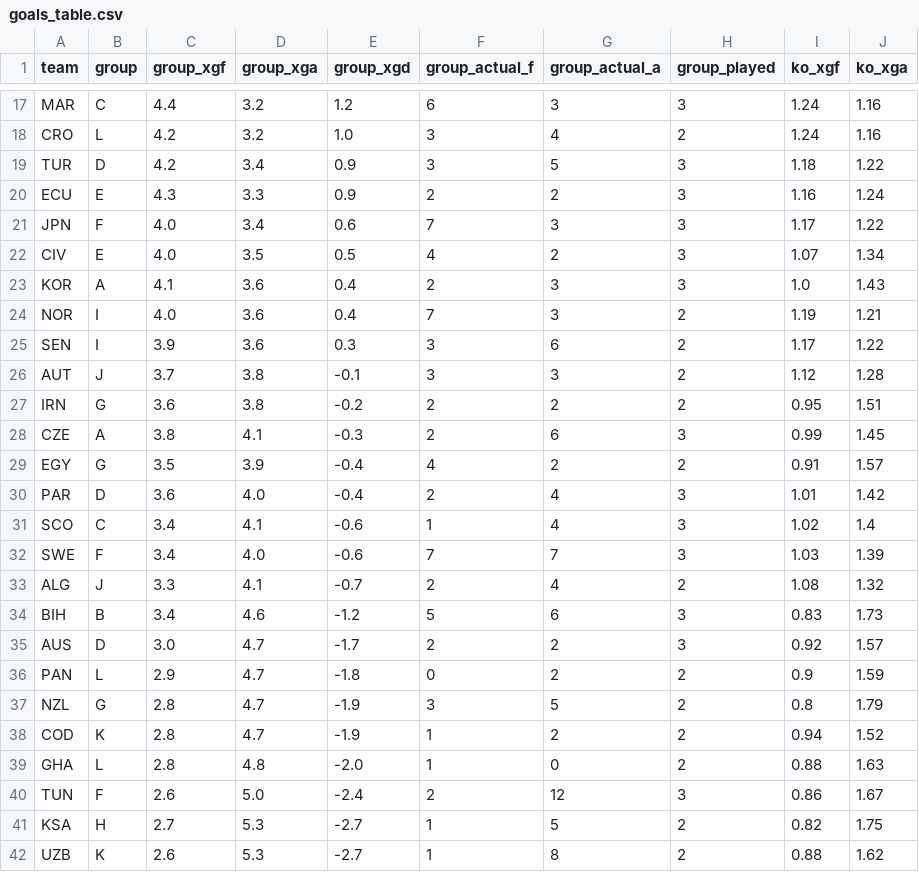
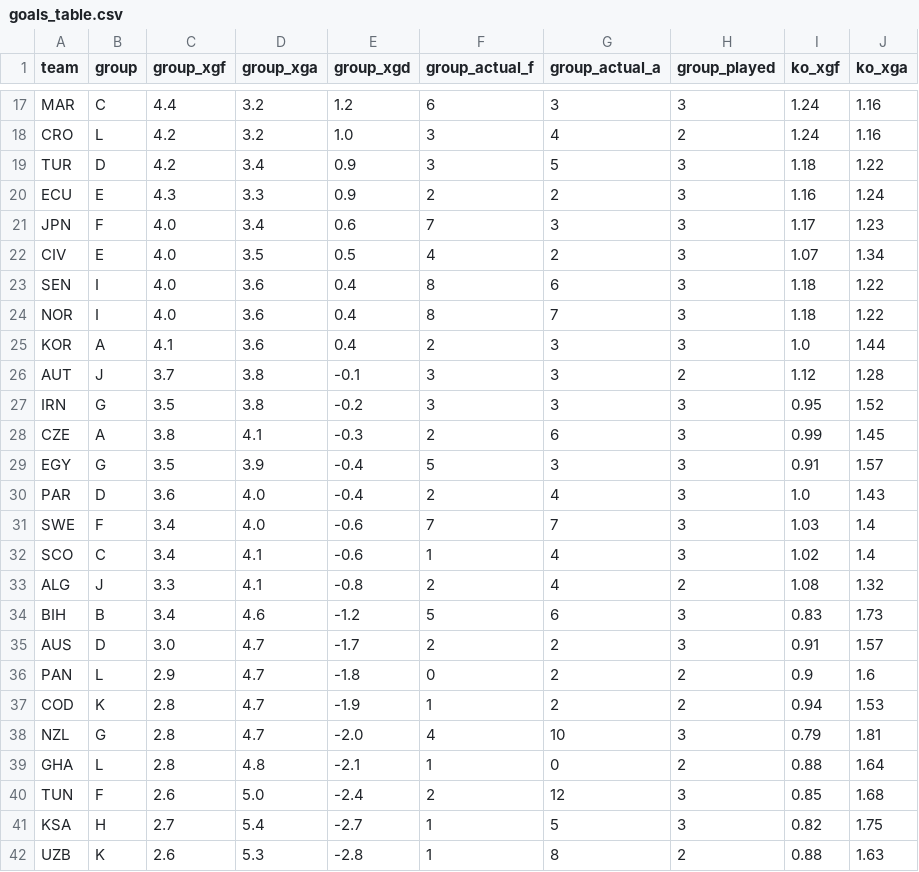
Before and after one commit to SiddharthaThakur/worldcup-iq, a CSV file: data/predictions/goals_table.csv, drawn as a sheet; only a part is shown, gaps mark what is left out; the diff covers the shown part only.

```diff
--- a/data/predictions/goals_table.csv
+++ b/data/predictions/goals_table.csv
@@ -20,23 +20,23 @@ TUR,D,4.2,3.4,0.9,3,5,3,1.18,1.22
 ECU,E,4.3,3.3,0.9,2,2,3,1.16,1.24
-JPN,F,4.0,3.4,0.6,7,3,3,1.17,1.22
+JPN,F,4.0,3.4,0.6,7,3,3,1.17,1.23
 CIV,E,4.0,3.5,0.5,4,2,3,1.07,1.34
-KOR,A,4.1,3.6,0.4,2,3,3,1.0,1.43
-NOR,I,4.0,3.6,0.4,7,3,2,1.19,1.21
-SEN,I,3.9,3.6,0.3,3,6,2,1.17,1.22
+SEN,I,4.0,3.6,0.4,8,6,3,1.18,1.22
+NOR,I,4.0,3.6,0.4,8,7,3,1.18,1.22
+KOR,A,4.1,3.6,0.4,2,3,3,1.0,1.44
 AUT,J,3.7,3.8,-0.1,3,3,2,1.12,1.28
-IRN,G,3.6,3.8,-0.2,2,2,2,0.95,1.51
+IRN,G,3.5,3.8,-0.2,3,3,3,0.95,1.52
 CZE,A,3.8,4.1,-0.3,2,6,3,0.99,1.45
-EGY,G,3.5,3.9,-0.4,4,2,2,0.91,1.57
-PAR,D,3.6,4.0,-0.4,2,4,3,1.01,1.42
+EGY,G,3.5,3.9,-0.4,5,3,3,0.91,1.57
+PAR,D,3.6,4.0,-0.4,2,4,3,1.0,1.43
+SWE,F,3.4,4.0,-0.6,7,7,3,1.03,1.4
 SCO,C,3.4,4.1,-0.6,1,4,3,1.02,1.4
-SWE,F,3.4,4.0,-0.6,7,7,3,1.03,1.39
-ALG,J,3.3,4.1,-0.7,2,4,2,1.08,1.32
+ALG,J,3.3,4.1,-0.8,2,4,2,1.08,1.32
 BIH,B,3.4,4.6,-1.2,5,6,3,0.83,1.73
-AUS,D,3.0,4.7,-1.7,2,2,3,0.92,1.57
-PAN,L,2.9,4.7,-1.8,0,2,2,0.9,1.59
-NZL,G,2.8,4.7,-1.9,3,5,2,0.8,1.79
-COD,K,2.8,4.7,-1.9,1,2,2,0.94,1.52
-GHA,L,2.8,4.8,-2.0,1,0,2,0.88,1.63
-TUN,F,2.6,5.0,-2.4,2,12,3,0.86,1.67
-KSA,H,2.7,5.3,-2.7,1,5,2,0.82,1.75
-UZB,K,2.6,5.3,-2.7,1,8,2,0.88,1.62
+AUS,D,3.0,4.7,-1.7,2,2,3,0.91,1.57
+PAN,L,2.9,4.7,-1.8,0,2,2,0.9,1.6
+COD,K,2.8,4.7,-1.9,1,2,2,0.94,1.53
+NZL,G,2.8,4.7,-2.0,4,10,3,0.79,1.81
+GHA,L,2.8,4.8,-2.1,1,0,2,0.88,1.64
+TUN,F,2.6,5.0,-2.4,2,12,3,0.85,1.68
+KSA,H,2.7,5.4,-2.7,1,5,3,0.82,1.75
+UZB,K,2.6,5.3,-2.8,1,8,2,0.88,1.63
```
Also changed, not shown: 2 added rows, 2 removed rows and 38 edited cells elsewhere in this file, data/predictions/advancement.csv, data/predictions/champion_history.csv, 5 other files.
